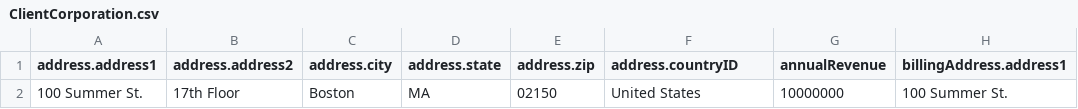
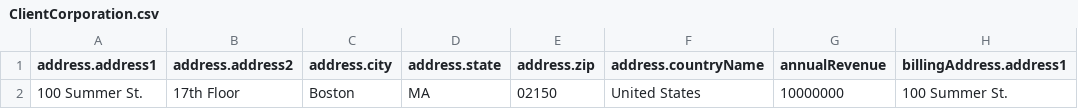
Before and after one commit to bullhorn/dataloader, a CSV file: examples/load/ClientCorporation.csv, drawn as a sheet; only a part is shown; the diff names each change by its address in the sheet, - before the commit and + after, or states it on an @@ line.

```diff
--- a/examples/load/ClientCorporation.csv
+++ b/examples/load/ClientCorporation.csv
-F1: address.countryID
+F1: address.countryName
```
Also changed, not shown: examples/load/Candidate.csv, examples/load/ClientContact.csv, 15 other files.
